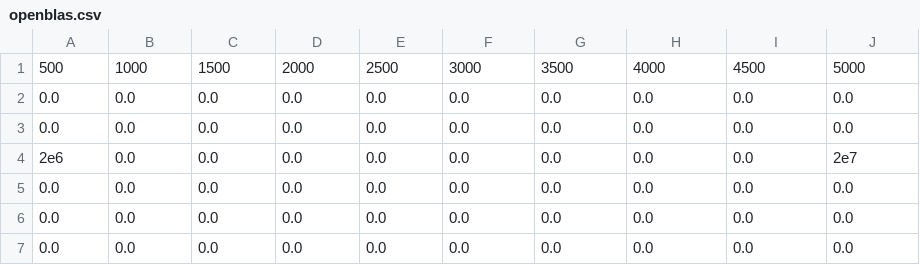
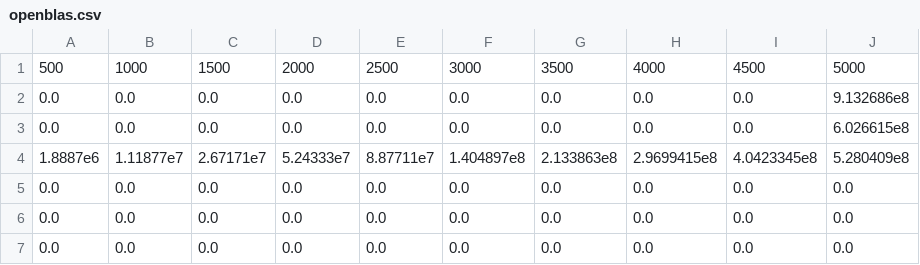
Before and after one commit to Vincent-Sivadon/DataFlowTasksSandbox.jl, a CSV file: data/LEGION/openblas.csv, drawn as a sheet.

```diff
--- a/data/LEGION/openblas.csv
+++ b/data/LEGION/openblas.csv
@@ -1,5 +1,5 @@
 500,1000,1500,2000,2500,3000,3500,4000,4500,5000
-0.0,0.0,0.0,0.0,0.0,0.0,0.0,0.0,0.0,0.0
-0.0,0.0,0.0,0.0,0.0,0.0,0.0,0.0,0.0,0.0
-2e6,0.0,0.0,0.0,0.0,0.0,0.0,0.0,0.0,2e7
+0.0,0.0,0.0,0.0,0.0,0.0,0.0,0.0,0.0,9.132686e8
+0.0,0.0,0.0,0.0,0.0,0.0,0.0,0.0,0.0,6.026615e8
+1.8887e6,1.11877e7,2.67171e7,5.24333e7,8.87711e7,1.404897e8,2.133863e8,2.9699415e8,4.0423345e8,5.280409e8
 0.0,0.0,0.0,0.0,0.0,0.0,0.0,0.0,0.0,0.0
```
Also changed, not shown: data/LEGION/dagger.csv, data/LEGION/dft.csv, 22 other files.
